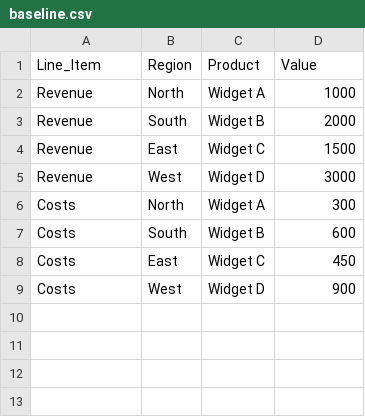
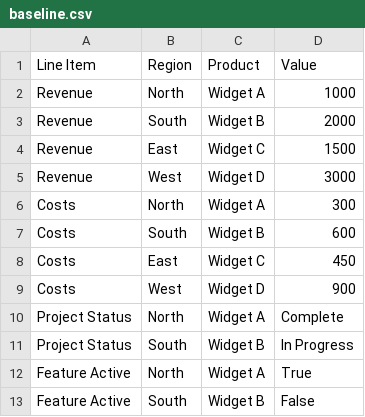
Before and after one commit to chris-jelly/anaplan_diff, a CSV file: examples/baseline.csv, drawn as a sheet.

```diff
--- a/examples/baseline.csv
+++ b/examples/baseline.csv
@@ -1,2 +1,2 @@
-Line_Item,Region,Product,Value
+Line Item,Region,Product,Value
 Revenue,North,Widget A,1000
@@ -9 +9,5 @@ Costs,East,Widget C,450
 Costs,West,Widget D,900
+Project Status,North,Widget A,Complete
+Project Status,South,Widget B,In Progress
+Feature Active,North,Widget A,True
+Feature Active,South,Widget B,False
```
Also changed, not shown: examples/comparison.csv, 4 other files.
